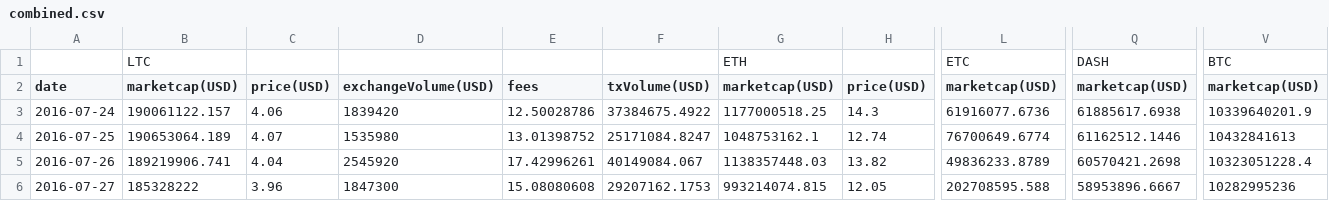
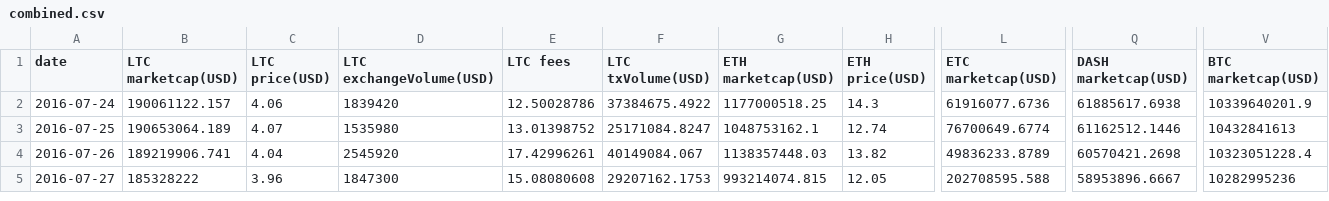
Before and after one commit to cell2749/BDA_Project, a CSV file: data/selected/combined.csv, drawn as a sheet; only a part is shown, gaps mark what is left out; removed rows and columns are numbered as before the commit, all else as after; rows hold the shown columns only; the diff covers the shown part only; the diff names each change by its address in the sheet, - before the commit and + after, or states it on an @@ line.

Commit message:
Added some vizualisations and edited header of data

```diff
--- a/data/selected/combined.csv
+++ b/data/selected/combined.csv
-row 1:  | LTC |  |  |  |  | ETH |  | ETC | DASH | BTC
-B1: marketcap(USD)
+B1: LTC marketcap(USD)
-C1: price(USD)
+C1: LTC price(USD)
-D1: exchangeVolume(USD)
+D1: LTC exchangeVolume(USD)
-E1: fees
+E1: LTC fees
-F1: txVolume(USD)
+F1: LTC txVolume(USD)
-G1: marketcap(USD)
+G1: ETH marketcap(USD)
-H1: price(USD)
+H1: ETH price(USD)
-L1: marketcap(USD)
+L1: ETC marketcap(USD)
-Q1: marketcap(USD)
+Q1: DASH marketcap(USD)
-V1: marketcap(USD)
+V1: BTC marketcap(USD)
```
Also changed, not shown: 15 edited cells elsewhere in this file, 1 other file.
